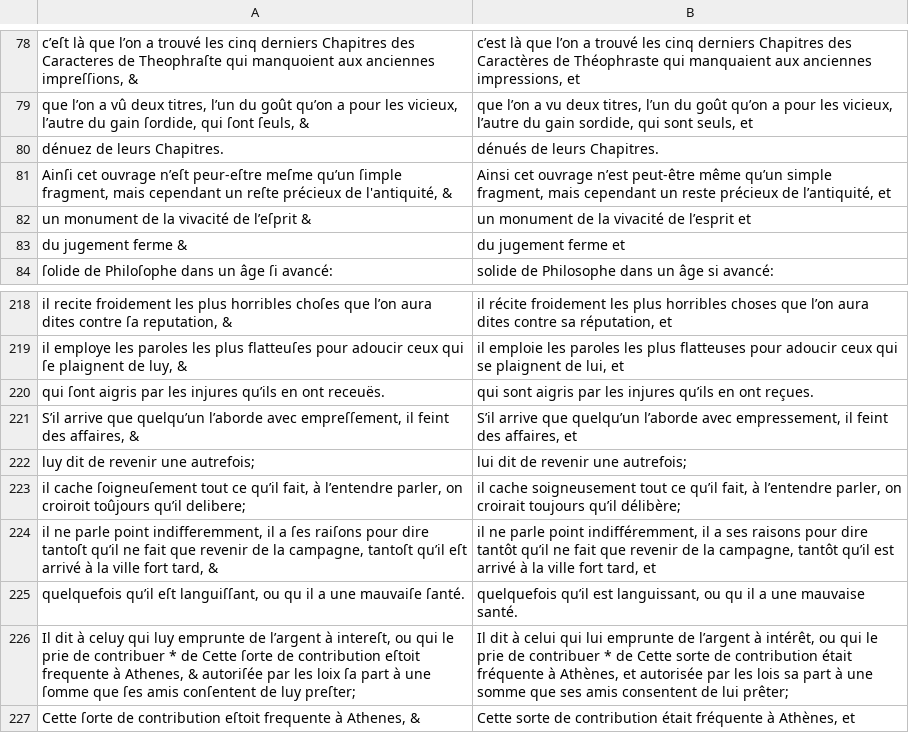
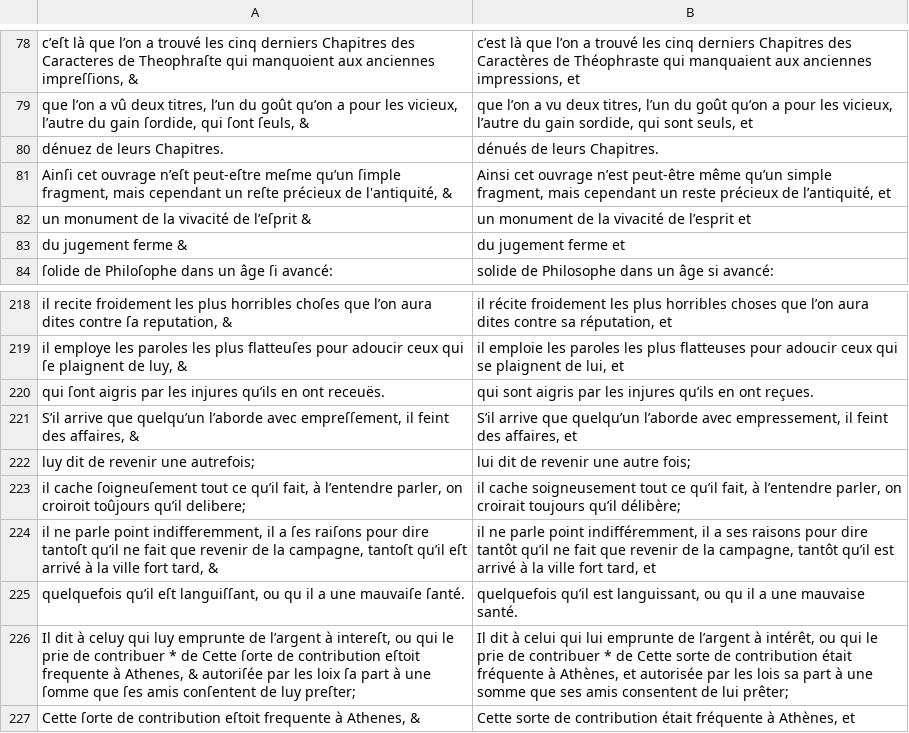
Before and after one commit to e-ditiones/PARALLEL17, a TSV file: corpus_tsv/Bruyere1688_Caracteres_btv1b86070385_corrected_numb_seg_origInReg_replace.tsv, drawn as a sheet; only a part is shown, gaps mark what is left out.

```diff
--- a/corpus_tsv/Bruyere1688_Caracteres_btv1b86070385_corrected_numb_seg_origInReg_replace.tsv
+++ b/corpus_tsv/Bruyere1688_Caracteres_btv1b86070385_corrected_numb_seg_origInReg_replace.tsv
@@ -80,3 +80,3 @@ que l’on a vû deux titres, l’un du goût qu’on a pour les vicieux, l’au
 dénuez de leurs Chapitres.	dénués de leurs Chapitres.
-Ainſi cet ouvrage n’eſt peur-eſtre meſme qu’un ſimple fragment, mais cependant un reſte précieux de l'antiquité, &	Ainsi cet ouvrage n’est peut-être même qu’un simple fragment, mais cependant un reste précieux de l’antiquité, et
+Ainſi cet ouvrage n’eſt peut-eſtre meſme qu’un ſimple fragment, mais cependant un reſte précieux de l'antiquité, &	Ainsi cet ouvrage n’est peut-être même qu’un simple fragment, mais cependant un reste précieux de l’antiquité, et
 un monument de la vivacité de l’eſprit &	un monument de la vivacité de l’esprit et
@@ -221,3 +221,3 @@ qui ſont aigris par les injures qu’ils en ont receuës.	qui sont aigris par l
 S’il arrive que quelqu’un l’aborde avec empreſſement, il feint des affaires, &	S’il arrive que quelqu’un l’aborde avec empressement, il feint des affaires, et
-luy dit de revenir une autrefois;	lui dit de revenir une autrefois;
+luy dit de revenir une autrefois;	lui dit de revenir une autre fois;
 il cache ſoigneuſement tout ce qu’il fait, à l’entendre parler, on croiroit toûjours qu’il delibere;	il cache soigneusement tout ce qu’il fait, à l’entendre parler, on croirait toujours qu’il délibère;
```
Also changed, not shown: corpus_tsv/Bossuet1683_OraisonAutriche_btv1b8606962m_numb_seg_replace.tsv, corpus_tsv/Bussy1665_HistoireAmoureuse_btv1b8623309s_corrected_numb_seg_origInReg_replace.tsv, 2 other files.
